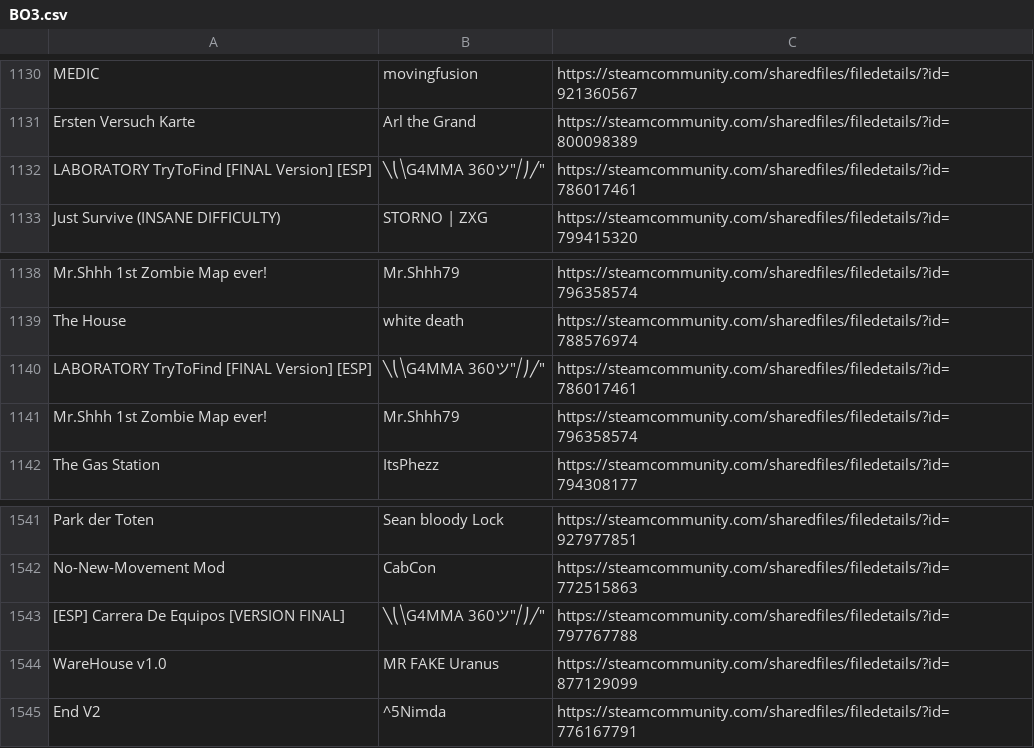
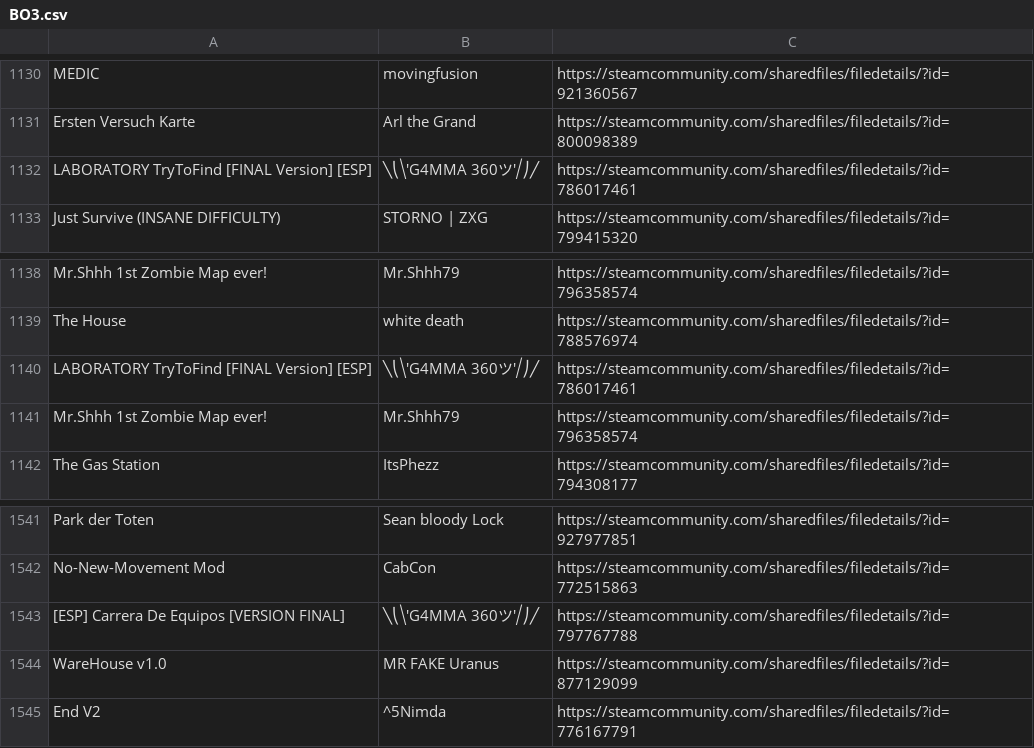
Before and after one commit to Lierrmm/Workshop-Scraper, a CSV file: BO3.csv, drawn as a sheet; only a part is shown, gaps mark what is left out.

Commit message:
Update BO3.csv

```diff
--- a/BO3.csv
+++ b/BO3.csv
@@ -1131,3 +1131,3 @@
 "Ersten Versuch Karte","Arl the Grand","https://steamcommunity.com/sharedfiles/filedetails/?id=800098389"
-"LABORATORY TryToFind [FINAL Version] [ESP]","╲⎝⧹"G4MMA 360ツ"⧸⎠╱","https://steamcommunity.com/sharedfiles/filedetails/?id=786017461"
+"LABORATORY TryToFind [FINAL Version] [ESP]","╲⎝⧹'G4MMA 360ツ'⧸⎠╱","https://steamcommunity.com/sharedfiles/filedetails/?id=786017461"
 "Just Survive (INSANE DIFFICULTY)","STORNO | ZXG","https://steamcommunity.com/sharedfiles/filedetails/?id=799415320"
@@ -1139,3 +1139,3 @@
 "The House","white death","https://steamcommunity.com/sharedfiles/filedetails/?id=788576974"
-"LABORATORY TryToFind [FINAL Version] [ESP]","╲⎝⧹"G4MMA 360ツ"⧸⎠╱","https://steamcommunity.com/sharedfiles/filedetails/?id=786017461"
+"LABORATORY TryToFind [FINAL Version] [ESP]","╲⎝⧹'G4MMA 360ツ'⧸⎠╱","https://steamcommunity.com/sharedfiles/filedetails/?id=786017461"
 "Mr.Shhh 1st Zombie Map ever!","Mr.Shhh79","https://steamcommunity.com/sharedfiles/filedetails/?id=796358574"
@@ -1542,3 +1542,3 @@
 "No-New-Movement Mod","CabCon","https://steamcommunity.com/sharedfiles/filedetails/?id=772515863"
-"[ESP] Carrera De Equipos [VERSION FINAL]","╲⎝⧹"G4MMA 360ツ"⧸⎠╱","https://steamcommunity.com/sharedfiles/filedetails/?id=797767788"
+"[ESP] Carrera De Equipos [VERSION FINAL]","╲⎝⧹'G4MMA 360ツ'⧸⎠╱","https://steamcommunity.com/sharedfiles/filedetails/?id=797767788"
 "WareHouse v1.0","MR FAKE Uranus","https://steamcommunity.com/sharedfiles/filedetails/?id=877129099"
```
